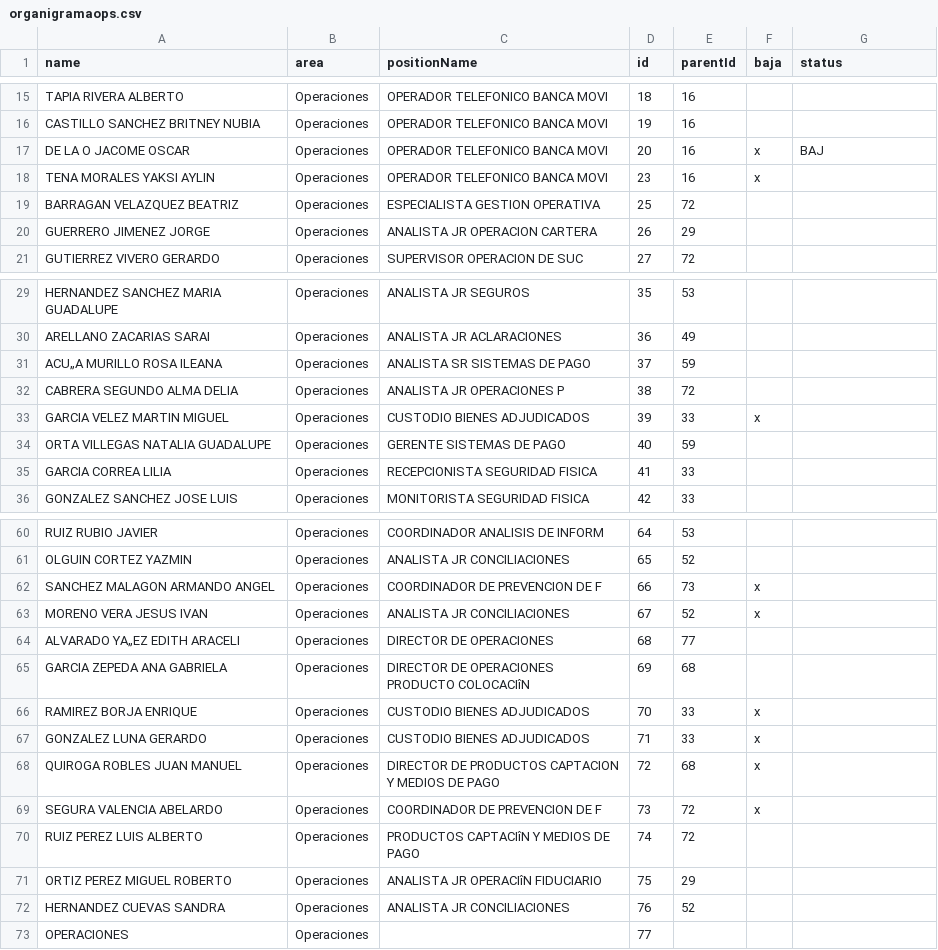
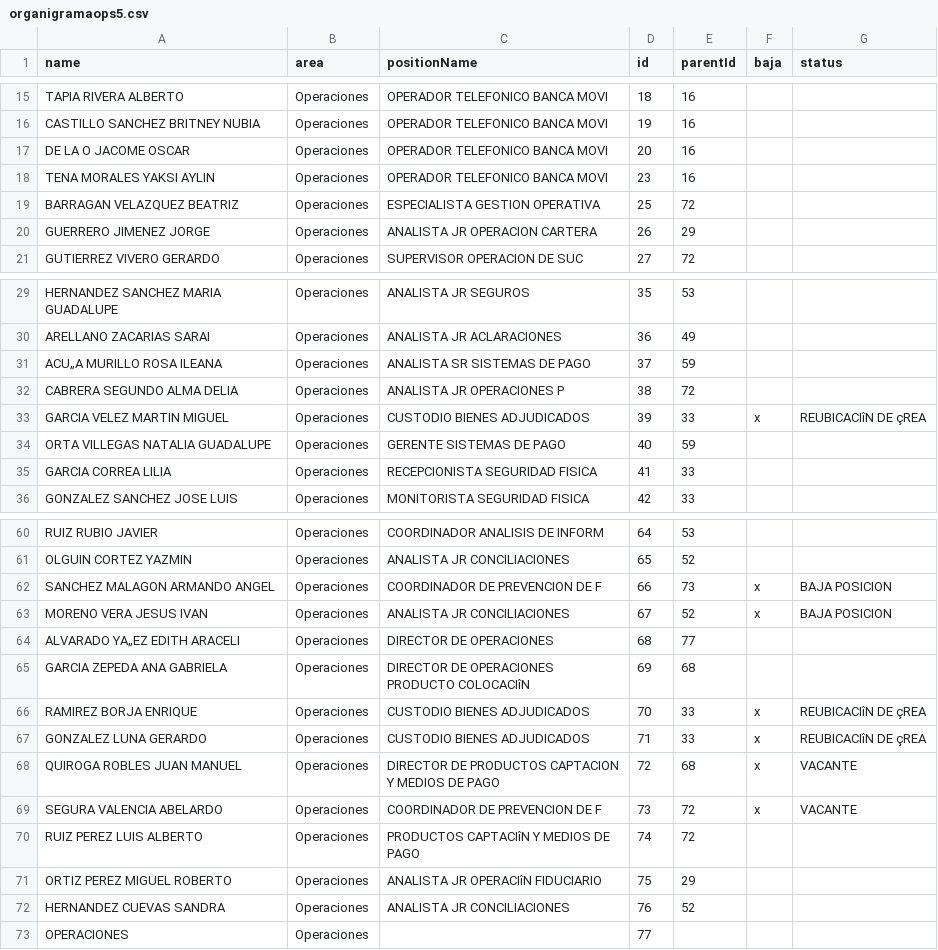
Before and after one commit to JaguarTux/liliana-nmk, a CSV file: organigramaops5.csv (was organigramaops.csv), drawn as a sheet; only a part is shown, gaps mark what is left out; the diff covers the shown part only.

```diff
--- a/organigramaops.csv
+++ b/organigramaops5.csv
@@ -16,4 +16,4 @@ TAPIA RIVERA ALBERTO,Operaciones,OPERADOR TELEFONICO BANCA MOVI,18,16,,
 CASTILLO SANCHEZ BRITNEY NUBIA,Operaciones,OPERADOR TELEFONICO BANCA MOVI,19,16,,
-DE LA O JACOME OSCAR,Operaciones,OPERADOR TELEFONICO BANCA MOVI,20,16,x,BAJ
-TENA MORALES YAKSI AYLIN,Operaciones,OPERADOR TELEFONICO BANCA MOVI,23,16,x,
+DE LA O JACOME OSCAR,Operaciones,OPERADOR TELEFONICO BANCA MOVI,20,16,,
+TENA MORALES YAKSI AYLIN,Operaciones,OPERADOR TELEFONICO BANCA MOVI,23,16,,
 BARRAGAN VELAZQUEZ BEATRIZ,Operaciones,ESPECIALISTA GESTION OPERATIVA,25,72,,
@@ -32,3 +32,3 @@ ACU„A MURILLO ROSA ILEANA,Operaciones,ANALISTA SR SISTEMAS DE PAGO,37,59,,
 CABRERA SEGUNDO ALMA DELIA,Operaciones,ANALISTA JR OPERACIONES P,38,72,,
-GARCIA VELEZ MARTIN MIGUEL,Operaciones,CUSTODIO BIENES ADJUDICADOS,39,33,x,
+GARCIA VELEZ MARTIN MIGUEL,Operaciones,CUSTODIO BIENES ADJUDICADOS,39,33,x,REUBICACIîN DE çREA
 ORTA VILLEGAS NATALIA GUADALUPE,Operaciones,GERENTE SISTEMAS DE PAGO,40,59,,
@@ -61,10 +61,10 @@ RUIZ RUBIO JAVIER,Operaciones,COORDINADOR ANALISIS DE INFORM,64,53,,
 OLGUIN CORTEZ YAZMIN,Operaciones,ANALISTA JR CONCILIACIONES,65,52,,
-SANCHEZ MALAGON ARMANDO ANGEL,Operaciones,COORDINADOR DE PREVENCION DE F,66,73,x,
-MORENO VERA JESUS IVAN,Operaciones,ANALISTA JR CONCILIACIONES,67,52,x,
+SANCHEZ MALAGON ARMANDO ANGEL,Operaciones,COORDINADOR DE PREVENCION DE F,66,73,x,BAJA POSICION
+MORENO VERA JESUS IVAN,Operaciones,ANALISTA JR CONCILIACIONES,67,52,x,BAJA POSICION
 ALVARADO YA„EZ EDITH ARACELI,Operaciones,DIRECTOR DE OPERACIONES,68,77,,
 GARCIA ZEPEDA ANA GABRIELA,Operaciones,DIRECTOR DE OPERACIONES PRODUCTO COLOCACIîN,69,68,,
-RAMIREZ BORJA ENRIQUE,Operaciones,CUSTODIO BIENES ADJUDICADOS,70,33,x,
-GONZALEZ LUNA GERARDO,Operaciones,CUSTODIO BIENES ADJUDICADOS,71,33,x,
-QUIROGA ROBLES JUAN MANUEL,Operaciones,DIRECTOR DE PRODUCTOS CAPTACION Y MEDIOS DE PAGO,72,68,x,
-SEGURA VALENCIA ABELARDO,Operaciones,COORDINADOR DE PREVENCION DE F,73,72,x,
+RAMIREZ BORJA ENRIQUE,Operaciones,CUSTODIO BIENES ADJUDICADOS,70,33,x,REUBICACIîN DE çREA
+GONZALEZ LUNA GERARDO,Operaciones,CUSTODIO BIENES ADJUDICADOS,71,33,x,REUBICACIîN DE çREA
+QUIROGA ROBLES JUAN MANUEL,Operaciones,DIRECTOR DE PRODUCTOS CAPTACION Y MEDIOS DE PAGO,72,68,x,VACANTE
+SEGURA VALENCIA ABELARDO,Operaciones,COORDINADOR DE PREVENCION DE F,73,72,x,VACANTE
 RUIZ PEREZ LUIS ALBERTO,Operaciones,PRODUCTOS CAPTACIîN Y MEDIOS DE PAGO,74,72,,
```
Also changed, not shown: 1 added row and 14 edited cells elsewhere in this file.
